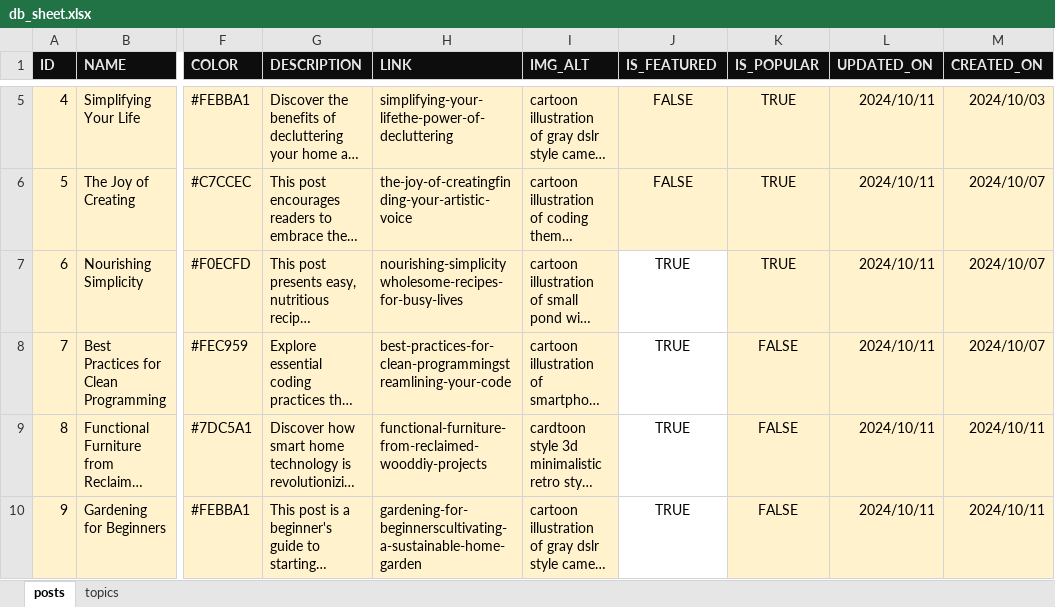
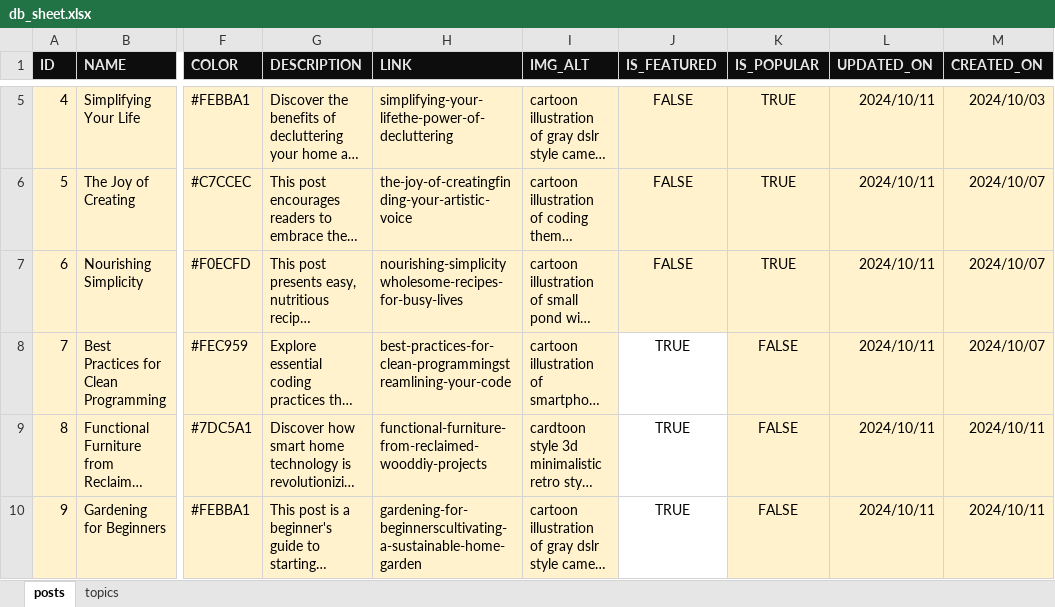
Before and after one commit to mindoffwork/mindoff-filestorage, an Excel workbook: db_sheet.xlsx, sheet posts, drawn as a sheet; only a part is shown, gaps mark what is left out; long unchanged cells end in …; values as stored, in another font and other column widths than the file's, no borders; conditional formats not drawn; the diff covers the shown part only; the diff names each change by its address in the sheet, - before the commit and + after, or states it on an @@ line.

```diff
--- a/db_sheet.xlsx (sheet posts)
+++ b/db_sheet.xlsx (sheet posts)
-J7 (IS_FEATURED): TRUE
+J7 (IS_FEATURED): FALSE
-J7 fill: none
+J7 fill: #FFF2CC
```
Also changed, not shown: 1 added row elsewhere in this sheet, 6 other files.
